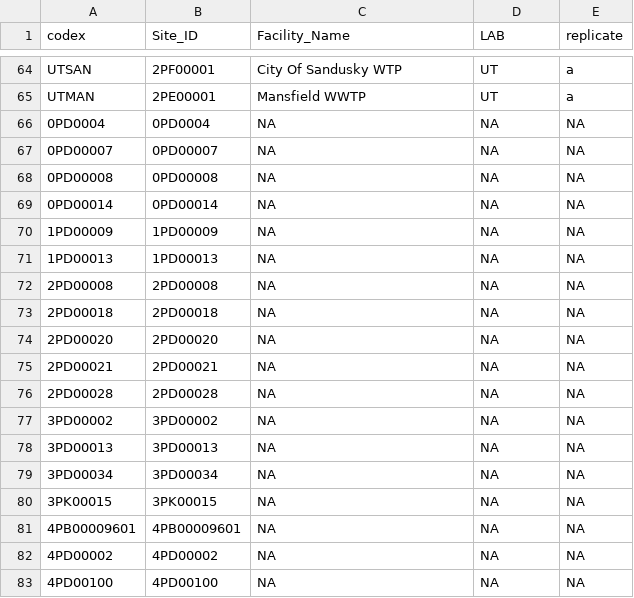
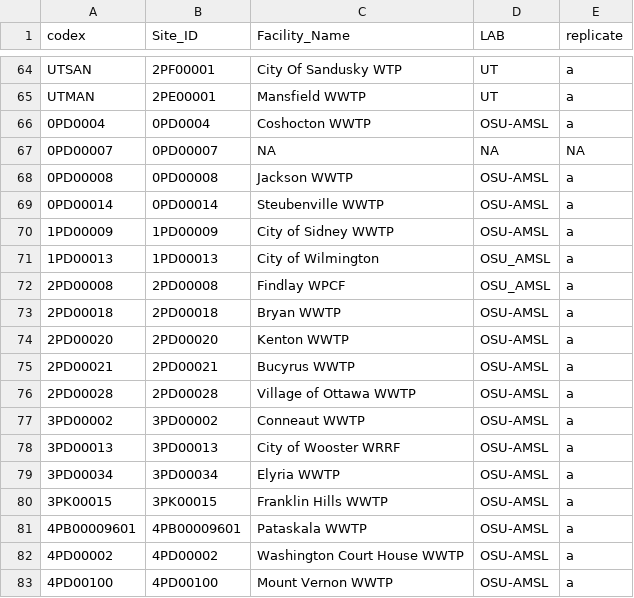
Before and after one commit to mikesovic/IDI-AMSL, a CSV file: OSU_SequencingSites_CODEX.csv, drawn as a sheet; only a part is shown, gaps mark what is left out.

Commit message:
added facility names for new sites

```diff
--- a/OSU_SequencingSites_CODEX.csv
+++ b/OSU_SequencingSites_CODEX.csv
@@ -65,19 +65,19 @@ UTSAN,2PF00001,City Of Sandusky WTP,UT,a
 UTMAN,2PE00001,Mansfield WWTP,UT,a
-0PD0004,0PD0004,NA,NA,NA
+0PD0004,0PD0004,Coshocton WWTP,OSU-AMSL,a
 0PD00007,0PD00007,NA,NA,NA
-0PD00008,0PD00008,NA,NA,NA
-0PD00014,0PD00014,NA,NA,NA
-1PD00009,1PD00009,NA,NA,NA
-1PD00013,1PD00013,NA,NA,NA
-2PD00008,2PD00008,NA,NA,NA
-2PD00018,2PD00018,NA,NA,NA
-2PD00020,2PD00020,NA,NA,NA
-2PD00021,2PD00021,NA,NA,NA
-2PD00028,2PD00028,NA,NA,NA
-3PD00002,3PD00002,NA,NA,NA
-3PD00013,3PD00013,NA,NA,NA
-3PD00034,3PD00034,NA,NA,NA
-3PK00015,3PK00015,NA,NA,NA
-4PB00009601,4PB00009601,NA,NA,NA
-4PD00002,4PD00002,NA,NA,NA
-4PD00100,4PD00100,NA,NA,NA
+0PD00008,0PD00008,Jackson WWTP,OSU-AMSL,a
+0PD00014,0PD00014,Steubenville WWTP,OSU-AMSL,a
+1PD00009,1PD00009,City of Sidney WWTP,OSU-AMSL,a
+1PD00013,1PD00013,City of Wilmington,OSU_AMSL,a
+2PD00008,2PD00008,Findlay WPCF,OSU_AMSL,a
+2PD00018,2PD00018,Bryan WWTP,OSU-AMSL,a
+2PD00020,2PD00020,Kenton WWTP,OSU-AMSL,a
+2PD00021,2PD00021,Bucyrus WWTP,OSU-AMSL,a
+2PD00028,2PD00028,Village of Ottawa WWTP,OSU-AMSL,a
+3PD00002,3PD00002,Conneaut WWTP,OSU-AMSL,a
+3PD00013,3PD00013,City of Wooster WRRF,OSU-AMSL,a
+3PD00034,3PD00034,Elyria WWTP,OSU-AMSL,a
+3PK00015,3PK00015,Franklin Hills WWTP,OSU-AMSL,a
+4PB00009601,4PB00009601,Pataskala WWTP,OSU-AMSL,a
+4PD00002,4PD00002,Washington Court House WWTP,OSU-AMSL,a
+4PD00100,4PD00100,Mount Vernon WWTP,OSU-AMSL,a
```
